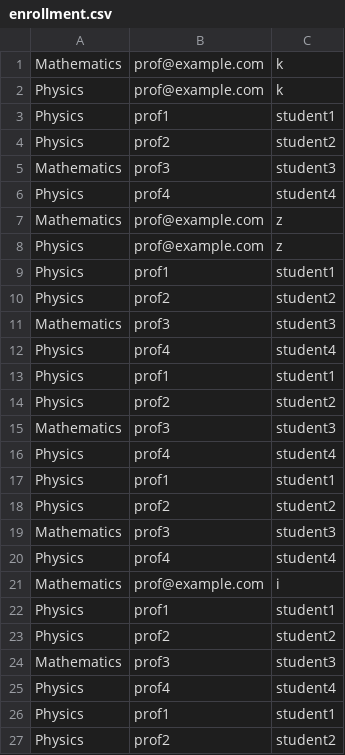
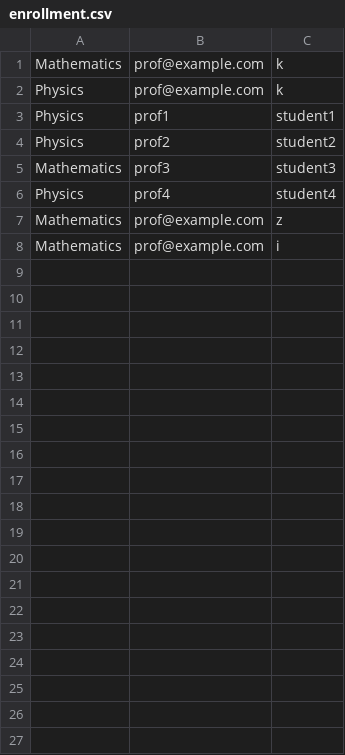
Before and after one commit to Vaanemm/System-Programming, a CSV file: StudentManagement/StudentManagement/enrollment.csv, drawn as a sheet; only a part is shown; the diff covers the shown part only; the diff names each change by its address in the sheet, - before the commit and + after, or states it on an @@ line.

Commit message:
you can now see enrollments

```diff
--- a/StudentManagement/StudentManagement/enrollment.csv
+++ b/StudentManagement/StudentManagement/enrollment.csv
-row 8: Physics | prof@example.com | z
-row 9: Physics | prof1 | student1
-row 10: Physics | prof2 | student2
-row 11: Mathematics | prof3 | student3
-row 12: Physics | prof4 | student4
-row 13: Physics | prof1 | student1
-row 14: Physics | prof2 | student2
-row 15: Mathematics | prof3 | student3
-row 16: Physics | prof4 | student4
-row 17: Physics | prof1 | student1
-row 18: Physics | prof2 | student2
-row 19: Mathematics | prof3 | student3
-row 20: Physics | prof4 | student4
-row 22: Physics | prof1 | student1
-row 23: Physics | prof2 | student2
-row 24: Mathematics | prof3 | student3
-row 25: Physics | prof4 | student4
-row 26: Physics | prof1 | student1
-row 27: Physics | prof2 | student2
```
Also changed, not shown: 38 removed rows elsewhere in this file, 5 other files.
